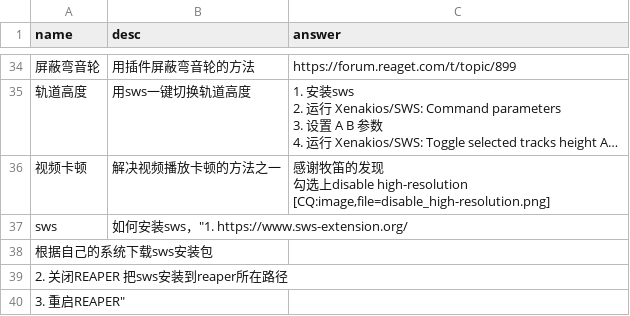
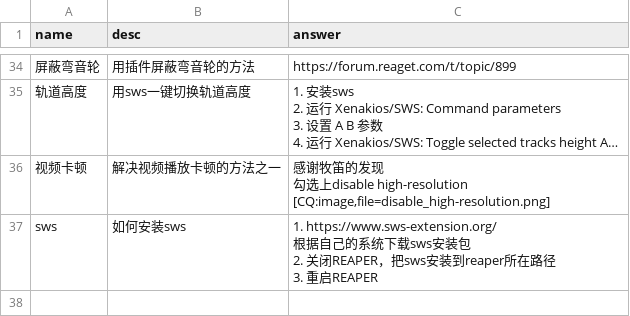
Before and after one commit to REAPER-CN/reabot.REAPER-CN, a CSV file: faq.csv, drawn as a sheet; only a part is shown, gaps mark what is left out; long unchanged cells end in …; ↵ is a line break in a cell; the diff names each change by its address in the sheet, - before the commit and + after, or states it on an @@ line.

Commit message:
格式修改

```diff
--- a/faq.csv
+++ b/faq.csv
-B37 (desc): 如何安装sws，"1. https://www.sws-extension.org/
+B37 (desc): 如何安装sws
-C37 (answer): (empty)
+C37 (answer): 1. https://www.sws-extension.org/ ↵ 根据自己的系统下载sws安装包 ↵ 2. 关闭REAPER，把sws安装到reaper所在路径 ↵ 3. 重启REAPER
-row 38: 根据自己的系统下载sws安装包
-row 39: 2. 关闭REAPER 把sws安装到reaper所在路径
-row 40: 3. 重启REAPER"
```
